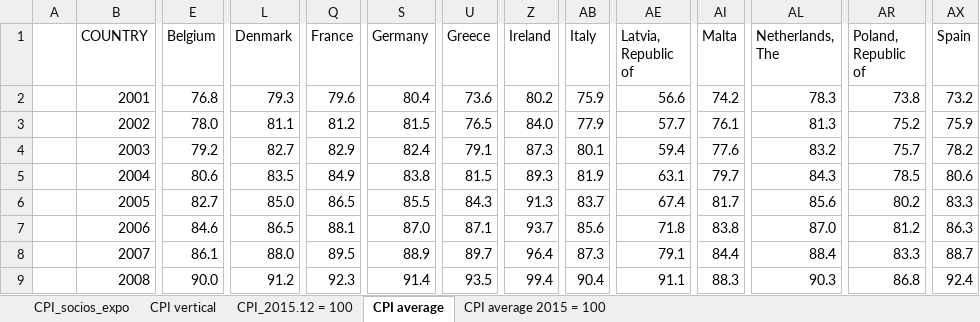
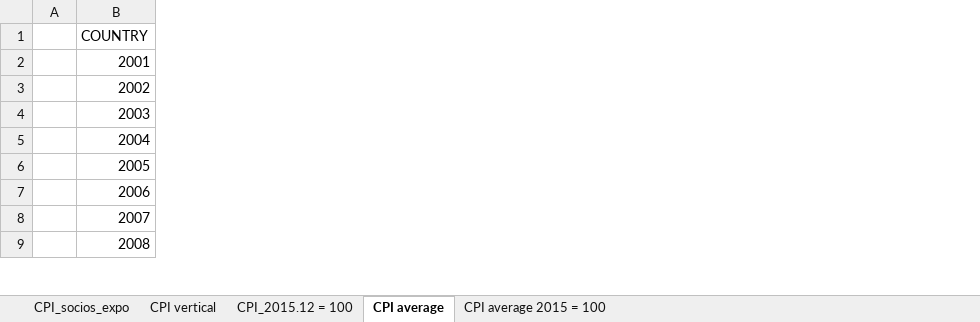
Before and after one commit to franlecam/Paper-ITCRM.SF, an Excel workbook: Archivos de trabajo/Datos/Construyendo ITCRM/dataset_limpio_IMF_CPI.xlsx, sheet CPI average, drawn as a sheet; only a part is shown, gaps mark what is left out; values as stored, in another font and other column widths than the file's, no borders; the diff covers the shown part only; the diff names each change by its address in the sheet, - before the commit and + after, or states it on an @@ line.

```diff
--- a/Archivos de trabajo/Datos/Construyendo ITCRM/dataset_limpio_IMF_CPI.xlsx (sheet CPI average)
+++ b/Archivos de trabajo/Datos/Construyendo ITCRM/dataset_limpio_IMF_CPI.xlsx (sheet CPI average)
-column E (Belgium), rows 2-9: 76.8 | 78.0 | 79.2 | 80.6 | 82.7 | 84.6 | 86.1 | 90.0
-column L (Denmark), rows 2-9: 79.3 | 81.1 | 82.7 | 83.5 | 85.0 | 86.5 | 88.0 | 91.2
-column Q (France), rows 2-9: 79.6 | 81.2 | 82.9 | 84.9 | 86.5 | 88.1 | 89.5 | 92.3
-column S (Germany), rows 2-9: 80.4 | 81.5 | 82.4 | 83.8 | 85.5 | 87.0 | 88.9 | 91.4
-column U (Greece), rows 2-9: 73.6 | 76.5 | 79.1 | 81.5 | 84.3 | 87.1 | 89.7 | 93.5
-column Z (Ireland), rows 2-9: 80.2 | 84.0 | 87.3 | 89.3 | 91.3 | 93.7 | 96.4 | 99.4
-column AB (Italy), rows 2-9: 75.9 | 77.9 | 80.1 | 81.9 | 83.7 | 85.6 | 87.3 | 90.4
-column AE (Latvia, Republic of), rows 2-9: 56.6 | 57.7 | 59.4 | 63.1 | 67.4 | 71.8 | 79.1 | 91.1
-column AI (Malta), rows 2-9: 74.2 | 76.1 | 77.6 | 79.7 | 81.7 | 83.8 | 84.4 | 88.3
-column AL (Netherlands, The), rows 2-9: 78.3 | 81.3 | 83.2 | 84.3 | 85.6 | 87.0 | 88.4 | 90.3
-column AR (Poland, Republic of), rows 2-9: 73.8 | 75.2 | 75.7 | 78.5 | 80.2 | 81.2 | 83.3 | 86.8
-column AX (Spain), rows 2-9: 73.2 | 75.9 | 78.2 | 80.6 | 83.3 | 86.3 | 88.7 | 92.4
```
Also changed, not shown: 1 removed column elsewhere in this sheet, sheet CPI_socios_expo, sheet CPI_2015.12 = 100, sheet CPI average 2015 = 100, sheet CPI vertical, formulas that keep their value, 12 other files.
